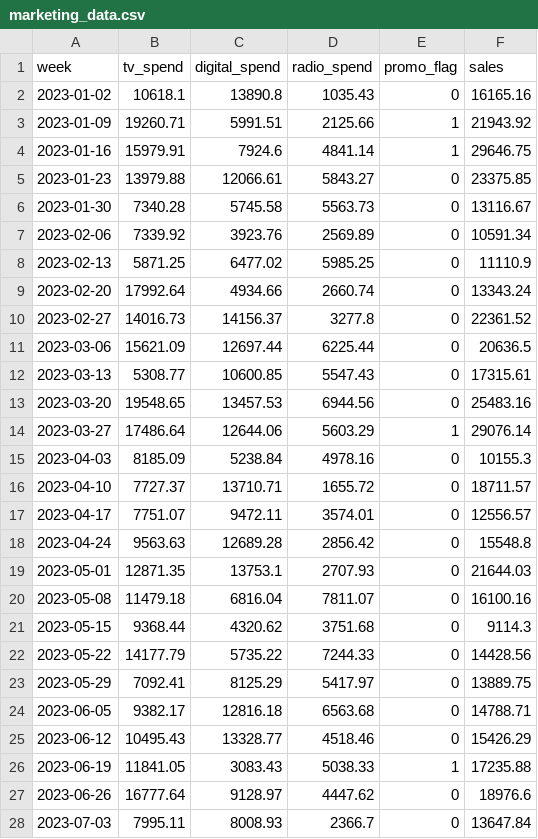
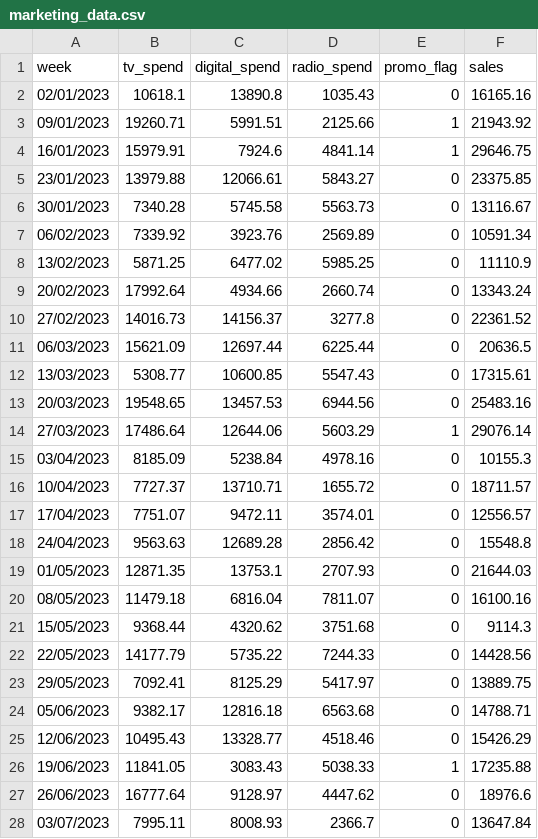
Before and after one commit to Samandeep-Kaur-Data-UK/roi_optimizer, a CSV file: data/marketing_data.csv, drawn as a sheet; only a part is shown; the diff covers the shown part only.

```diff
--- a/data/marketing_data.csv
+++ b/data/marketing_data.csv
@@ -1,28 +1,28 @@
 week,tv_spend,digital_spend,radio_spend,promo_flag,sales
-2023-01-02,10618.1,13890.8,1035.43,0,16165.16
-2023-01-09,19260.71,5991.51,2125.66,1,21943.92
-2023-01-16,15979.91,7924.6,4841.14,1,29646.75
-2023-01-23,13979.88,12066.61,5843.27,0,23375.85
-2023-01-30,7340.28,5745.58,5563.73,0,13116.67
-2023-02-06,7339.92,3923.76,2569.89,0,10591.34
-2023-02-13,5871.25,6477.02,5985.25,0,11110.9
-2023-02-20,17992.64,4934.66,2660.74,0,13343.24
-2023-02-27,14016.73,14156.37,3277.8,0,22361.52
-2023-03-06,15621.09,12697.44,6225.44,0,20636.5
-2023-03-13,5308.77,10600.85,5547.43,0,17315.61
-2023-03-20,19548.65,13457.53,6944.56,0,25483.16
-2023-03-27,17486.64,12644.06,5603.29,1,29076.14
-2023-04-03,8185.09,5238.84,4978.16,0,10155.3
-2023-04-10,7727.37,13710.71,1655.72,0,18711.57
-2023-04-17,7751.07,9472.11,3574.01,0,12556.57
-2023-04-24,9563.63,12689.28,2856.42,0,15548.8
-2023-05-01,12871.35,13753.1,2707.93,0,21644.03
-2023-05-08,11479.18,6816.04,7811.07,0,16100.16
-2023-05-15,9368.44,4320.62,3751.68,0,9114.3
-2023-05-22,14177.79,5735.22,7244.33,0,14428.56
-2023-05-29,7092.41,8125.29,5417.97,0,13889.75
-2023-06-05,9382.17,12816.18,6563.68,0,14788.71
-2023-06-12,10495.43,13328.77,4518.46,0,15426.29
-2023-06-19,11841.05,3083.43,5038.33,1,17235.88
-2023-06-26,16777.64,9128.97,4447.62,0,18976.6
-2023-07-03,7995.11,8008.93,2366.7,0,13647.84
+02/01/2023,10618.1,13890.8,1035.43,0,16165.16
+09/01/2023,19260.71,5991.51,2125.66,1,21943.92
+16/01/2023,15979.91,7924.6,4841.14,1,29646.75
+23/01/2023,13979.88,12066.61,5843.27,0,23375.85
+30/01/2023,7340.28,5745.58,5563.73,0,13116.67
+06/02/2023,7339.92,3923.76,2569.89,0,10591.34
+13/02/2023,5871.25,6477.02,5985.25,0,11110.9
+20/02/2023,17992.64,4934.66,2660.74,0,13343.24
+27/02/2023,14016.73,14156.37,3277.8,0,22361.52
+06/03/2023,15621.09,12697.44,6225.44,0,20636.5
+13/03/2023,5308.77,10600.85,5547.43,0,17315.61
+20/03/2023,19548.65,13457.53,6944.56,0,25483.16
+27/03/2023,17486.64,12644.06,5603.29,1,29076.14
+03/04/2023,8185.09,5238.84,4978.16,0,10155.3
+10/04/2023,7727.37,13710.71,1655.72,0,18711.57
+17/04/2023,7751.07,9472.11,3574.01,0,12556.57
+24/04/2023,9563.63,12689.28,2856.42,0,15548.8
+01/05/2023,12871.35,13753.1,2707.93,0,21644.03
+08/05/2023,11479.18,6816.04,7811.07,0,16100.16
+15/05/2023,9368.44,4320.62,3751.68,0,9114.3
+22/05/2023,14177.79,5735.22,7244.33,0,14428.56
+29/05/2023,7092.41,8125.29,5417.97,0,13889.75
+05/06/2023,9382.17,12816.18,6563.68,0,14788.71
+12/06/2023,10495.43,13328.77,4518.46,0,15426.29
+19/06/2023,11841.05,3083.43,5038.33,1,17235.88
+26/06/2023,16777.64,9128.97,4447.62,0,18976.6
+03/07/2023,7995.11,8008.93,2366.7,0,13647.84
```
Also changed, not shown: 78 edited cells elsewhere in this file, 17 other files.
